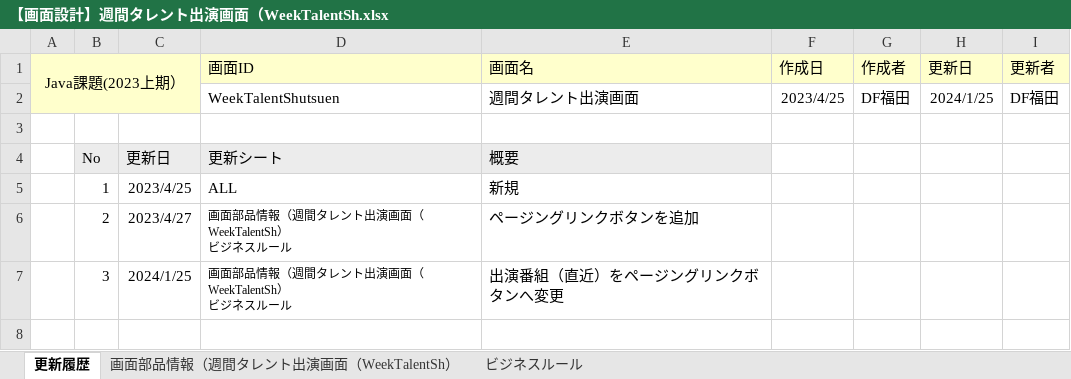
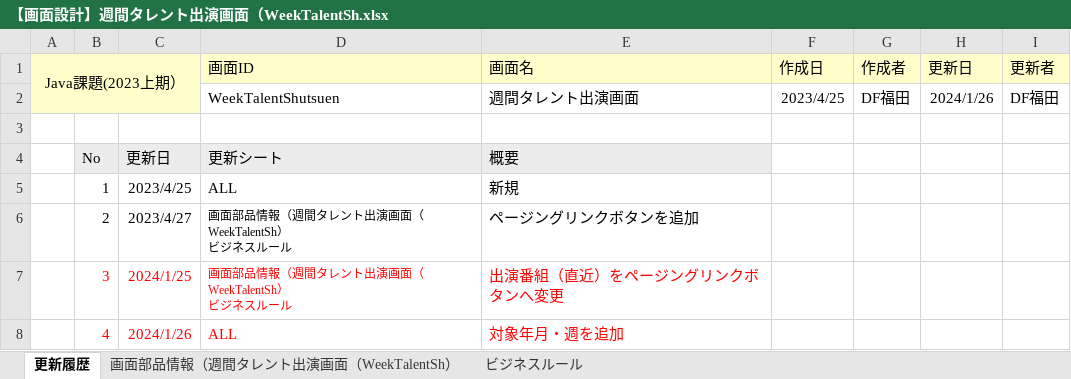
Before and after one commit to Fukuta-Y/TalentSearchCommon, an Excel workbook: doc/2023年上期/【画面設計】週間タレント出演画面（WeekTalentSh.xlsx, sheet 更新履歴, drawn as a sheet; values as stored, in another font and other column widths than the file's, no borders; charts and pictures not drawn; the diff names each change by its address in the sheet, - before the commit and + after, or states it on an @@ line.

```diff
--- a/doc/2023年上期/【画面設計】週間タレント出演画面（WeekTalentSh.xlsx (sheet 更新履歴)
+++ b/doc/2023年上期/【画面設計】週間タレント出演画面（WeekTalentSh.xlsx (sheet 更新履歴)
-H2 (更新日): 2024/1/25
+H2 (更新日): 2024/1/26
-B7:E7 text colour: black
+B7:E7 text colour: #FF0000
+row 8:  | 4 | 2024/1/26 | ALL | 対象年月・週を追加
```
Also changed, not shown: sheet 画面部品情報（週間タレント出演画面（WeekTalentSh）, sheet ビジネスルール, charts or pictures, doc/2023年上期/【画面設計】タレント詳細画面（TalentDetail.vue).xlsx, doc/2023年下期/API一覧_2023年下期.xlsx, 5 other files.
